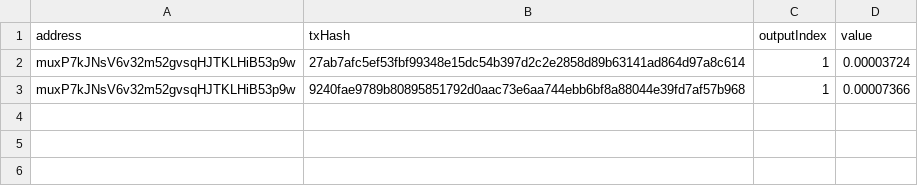
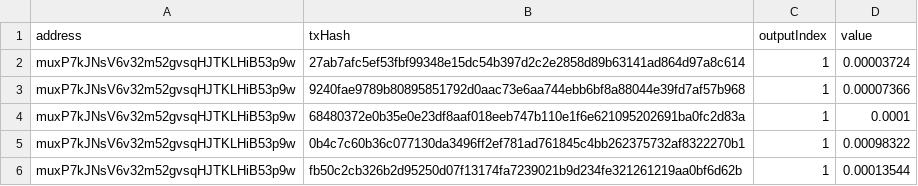
Before and after one commit to quantnetwork/overledger-sdk-javascript, a CSV file: examples/small-bitcoin-wallet/sender-utxos.csv, drawn as a sheet.

```diff
--- a/examples/small-bitcoin-wallet/sender-utxos.csv
+++ b/examples/small-bitcoin-wallet/sender-utxos.csv
@@ -3 +3,4 @@ muxP7kJNsV6v32m52gvsqHJTKLHiB53p9w,27ab7afc5ef53fbf99348e15dc54b397d2c2e2858d89b
 muxP7kJNsV6v32m52gvsqHJTKLHiB53p9w,9240fae9789b80895851792d0aac73e6aa744ebb6bf8a88044e39fd7af57b968,1,0.00007366
+muxP7kJNsV6v32m52gvsqHJTKLHiB53p9w,68480372e0b35e0e23df8aaf018eeb747b110e1f6e621095202691ba0fc2d83a,1,0.0001
+muxP7kJNsV6v32m52gvsqHJTKLHiB53p9w,0b4c7c60b36c077130da3496ff2ef781ad761845c4bb262375732af8322270b1,1,0.00098322
+muxP7kJNsV6v32m52gvsqHJTKLHiB53p9w,fb50c2cb326b2d95250d07f13174fa7239021b9d234fe321261219aa0bf6d62b,1,0.00013544
```
Also changed, not shown: 2 other files.
